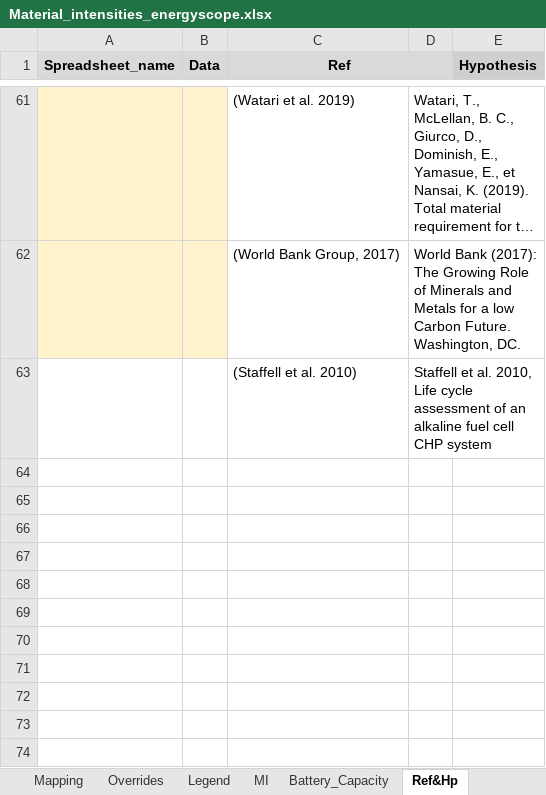
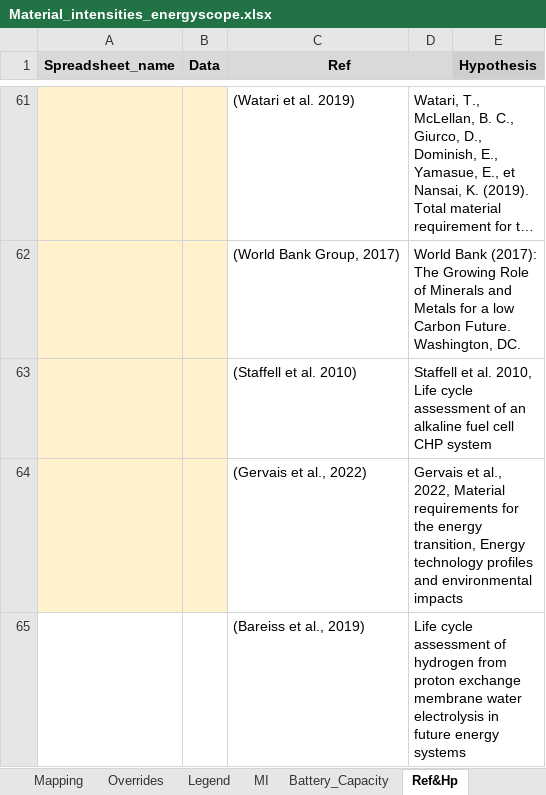
Before and after one commit to CIRAIG/EnergyScope-Quebec, an Excel workbook: projects/critical_materials/excel_files/Material_intensities_energyscope.xlsx, sheet Ref&Hp, drawn as a sheet; only a part is shown, gaps mark what is left out; long unchanged cells end in …; values as stored, in another font and other column widths than the file's, no borders; the diff names each change by its address in the sheet, - before the commit and + after, or states it on an @@ line.

```diff
--- a/projects/critical_materials/excel_files/Material_intensities_energyscope.xlsx (sheet Ref&Hp)
+++ b/projects/critical_materials/excel_files/Material_intensities_energyscope.xlsx (sheet Ref&Hp)
-A63:B63 fill: none
+A63:B63 fill: #FFF2CC
+row 64:  |  | (Gervais et al., 2022) | Gervais et al., 2022, Material requirements for the energy transition, Energy technology profiles and environmental impacts
+row 65:  |  | (Bareiss et al., 2019) | Life cycle assessment of hydrogen from proton exchange membrane water electrolysis in future energy systems
```
Also changed, not shown: sheet Mapping, sheet MI, sheet MI_Energy, sheet MI_Vehicles, other sheet tabs, hidden cells, charts or pictures, 10 other files.
